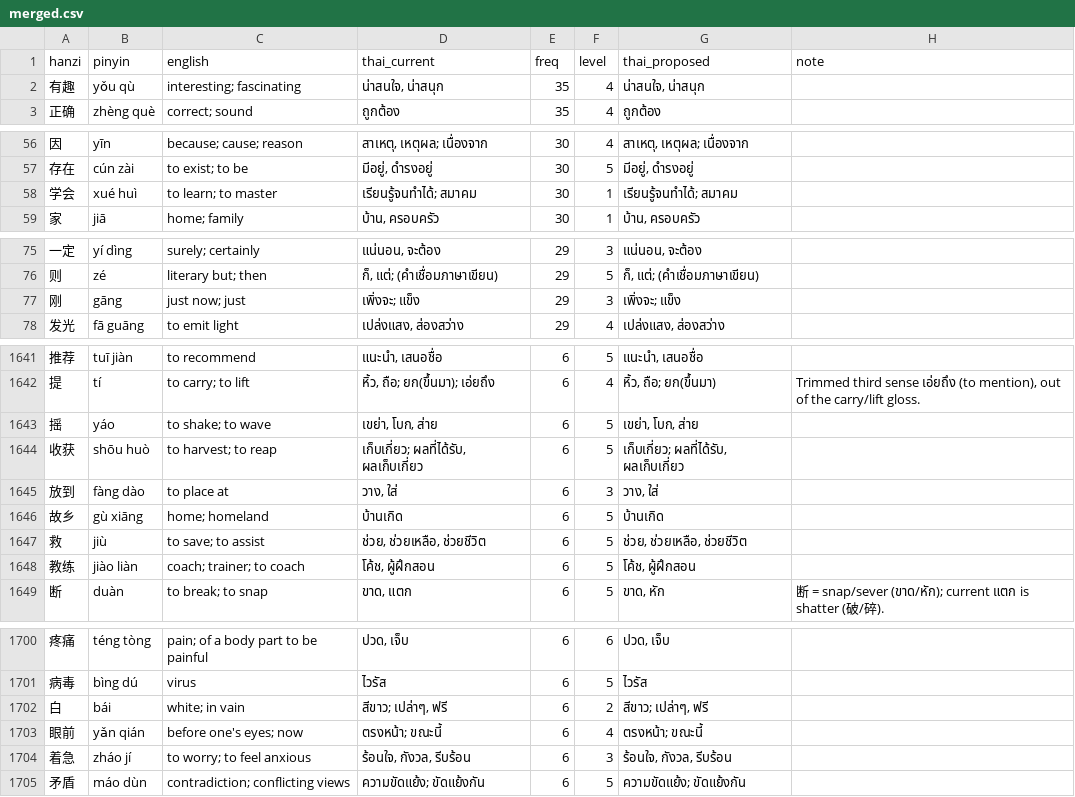
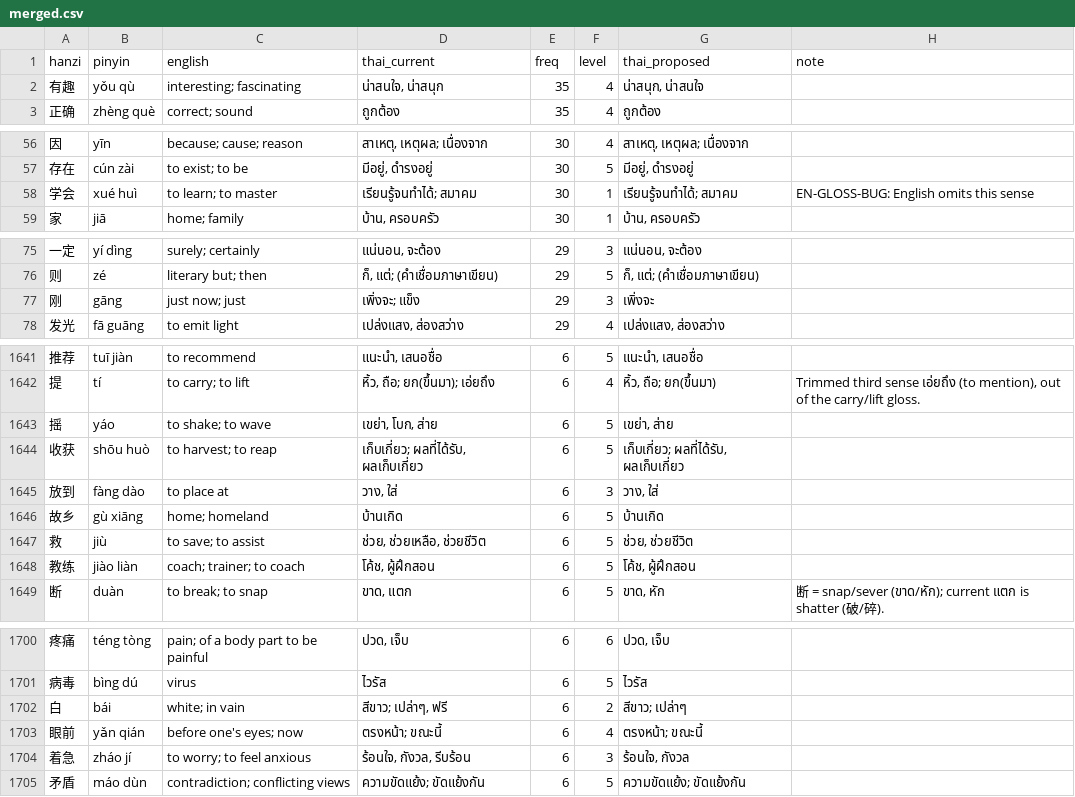
Before and after one commit to sarachdatabear-polar/hsk_game, a CSV file: docs/superpowers/thai/batch-a/merged.csv, drawn as a sheet; only a part is shown, gaps mark what is left out; the diff covers the shown part only.

```diff
--- a/docs/superpowers/thai/batch-a/merged.csv
+++ b/docs/superpowers/thai/batch-a/merged.csv
@@ -1,3 +1,3 @@
 hanzi,pinyin,english,thai_current,freq,level,thai_proposed,note
-有趣,yǒu qù,interesting; fascinating,"น่าสนใจ, น่าสนุก",35,4,"น่าสนใจ, น่าสนุก",
+有趣,yǒu qù,interesting; fascinating,"น่าสนใจ, น่าสนุก",35,4,"น่าสนุก, น่าสนใจ",
 正确,zhèng què,correct; sound,ถูกต้อง,35,4,ถูกต้อง,
@@ -57,3 +57,3 @@ hanzi,pinyin,english,thai_current,freq,level,thai_proposed,note
 存在,cún zài,to exist; to be,"มีอยู่, ดำรงอยู่",30,5,"มีอยู่, ดำรงอยู่",
-学会,xué huì,to learn; to master,เรียนรู้จนทำได้; สมาคม,30,1,เรียนรู้จนทำได้; สมาคม,
+学会,xué huì,to learn; to master,เรียนรู้จนทำได้; สมาคม,30,1,เรียนรู้จนทำได้; สมาคม,EN-GLOSS-BUG: English omits this sense
 家,jiā,home; family,"บ้าน, ครอบครัว",30,1,"บ้าน, ครอบครัว",
@@ -76,3 +76,3 @@ hanzi,pinyin,english,thai_current,freq,level,thai_proposed,note
 则,zé,literary but; then,"ก็, แต่; (คำเชื่อมภาษาเขียน)",29,5,"ก็, แต่; (คำเชื่อมภาษาเขียน)",
-刚,gāng,just now; just,เพิ่งจะ; แข็ง,29,3,เพิ่งจะ; แข็ง,
+刚,gāng,just now; just,เพิ่งจะ; แข็ง,29,3,เพิ่งจะ,
 发光,fā guāng,to emit light,"เปล่งแสง, ส่องสว่าง",29,4,"เปล่งแสง, ส่องสว่าง",
@@ -1642,3 +1642,3 @@ hanzi,pinyin,english,thai_current,freq,level,thai_proposed,note
 提,tí,to carry; to lift,"หิ้ว, ถือ; ยก(ขึ้นมา); เอ่ยถึง",6,4,"หิ้ว, ถือ; ยก(ขึ้นมา)","Trimmed third sense เอ่ยถึง (to mention), out of the carry/lift gloss."
-摇,yáo,to shake; to wave,"เขย่า, โบก, ส่าย",6,5,"เขย่า, โบก, ส่าย",
+摇,yáo,to shake; to wave,"เขย่า, โบก, ส่าย",6,5,"เขย่า, ส่าย",
 收获,shōu huò,to harvest; to reap,"เก็บเกี่ยว; ผลที่ได้รับ, ผลเก็บเกี่ยว",6,5,"เก็บเกี่ยว; ผลที่ได้รับ, ผลเก็บเกี่ยว",
@@ -1646,3 +1646,3 @@ hanzi,pinyin,english,thai_current,freq,level,thai_proposed,note
 故乡,gù xiāng,home; homeland,บ้านเกิด,6,5,บ้านเกิด,
-救,jiù,to save; to assist,"ช่วย, ช่วยเหลือ, ช่วยชีวิต",6,5,"ช่วย, ช่วยเหลือ, ช่วยชีวิต",
+救,jiù,to save; to assist,"ช่วย, ช่วยเหลือ, ช่วยชีวิต",6,5,"ช่วย, ช่วยชีวิต",
 教练,jiào liàn,coach; trainer; to coach,"โค้ช, ผู้ฝึกสอน",6,5,"โค้ช, ผู้ฝึกสอน",
@@ -1701,5 +1701,5 @@ hanzi,pinyin,english,thai_current,freq,level,thai_proposed,note
 病毒,bìng dú,virus,ไวรัส,6,5,ไวรัส,
-白,bái,white; in vain,"สีขาว; เปล่าๆ, ฟรี",6,2,"สีขาว; เปล่าๆ, ฟรี",
+白,bái,white; in vain,"สีขาว; เปล่าๆ, ฟรี",6,2,สีขาว; เปล่าๆ,
 眼前,yǎn qián,before one's eyes; now,ตรงหน้า; ขณะนี้,6,4,ตรงหน้า; ขณะนี้,
-着急,zháo jí,to worry; to feel anxious,"ร้อนใจ, กังวล, รีบร้อน",6,3,"ร้อนใจ, กังวล, รีบร้อน",
+着急,zháo jí,to worry; to feel anxious,"ร้อนใจ, กังวล, รีบร้อน",6,3,"ร้อนใจ, กังวล",
 矛盾,máo dùn,contradiction; conflicting views,ความขัดแย้ง; ขัดแย้งกัน,6,5,ความขัดแย้ง; ขัดแย้งกัน,
```
Also changed, not shown: 62 edited cells elsewhere in this file.
